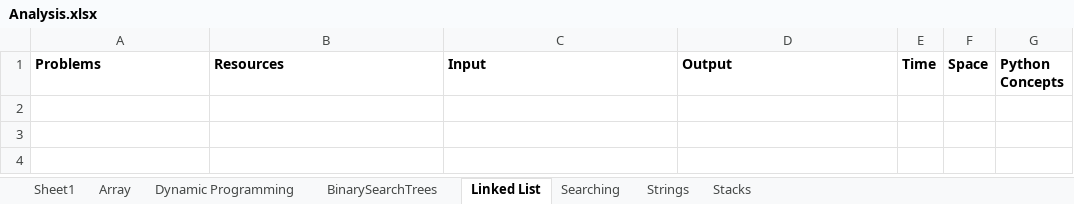
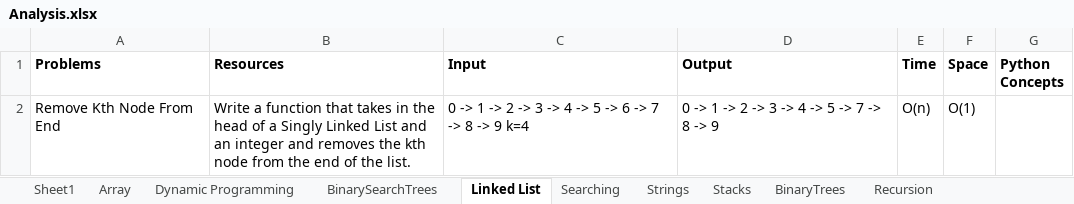
Before and after one commit to gokulnippani/AlgoExpert, an Excel workbook: Analysis.xlsx, sheet Linked List, drawn as a sheet; values as stored, in another font and other column widths than the file's, no borders; the diff names each change by its address in the sheet, - before the commit and + after, or states it on an @@ line.

Commit message:
Day 4: bst constuction, invert bst, remove kth node from end, nth fib

```diff
--- a/Analysis.xlsx (sheet Linked List)
+++ b/Analysis.xlsx (sheet Linked List)
+sheet tab: BinaryTrees
+sheet tab: Recursion
+row 2: Remove Kth Node From End | Write a function that takes in the head of a Singly Linked List and an integer and removes the kth node from the end of the list. | 0 -> 1 -> 2 -> 3 -> 4 -> 5 -> 6 -> 7 -> 8 -> 9 k=4 | 0 -> 1 -> 2 -> 3 -> 4 -> 5 -> 7 -> 8 -> 9 | O(n) | O(1)
```
Also changed, not shown: sheet BinarySearchTrees, 5 other files.
